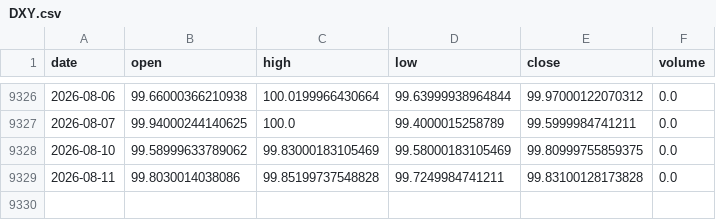
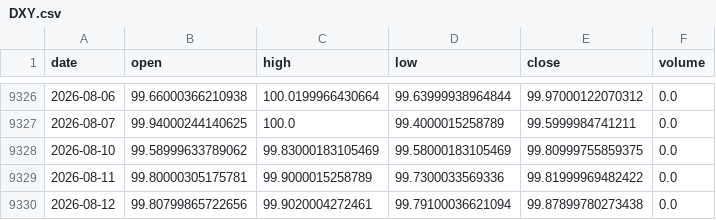
Before and after one commit to amincato/GOLDSTEIN, a CSV file: data/cache/DXY.csv, drawn as a sheet; only a part is shown, gaps mark what is left out.

```diff
--- a/data/cache/DXY.csv
+++ b/data/cache/DXY.csv
@@ -9328,2 +9328,3 @@ date,open,high,low,close,volume
 2026-08-10,99.58999633789062,99.83000183105469,99.58000183105469,99.80999755859375,0.0
-2026-08-11,99.8030014038086,99.85199737548828,99.7249984741211,99.83100128173828,0.0
+2026-08-11,99.80000305175781,99.9000015258789,99.7300033569336,99.81999969482422,0.0
+2026-08-12,99.80799865722656,99.9020004272461,99.79100036621094,99.87899780273438,0.0
```
Also changed, not shown: data/cache/GLD.csv, data/cache/UGL.csv, 23 other files.
